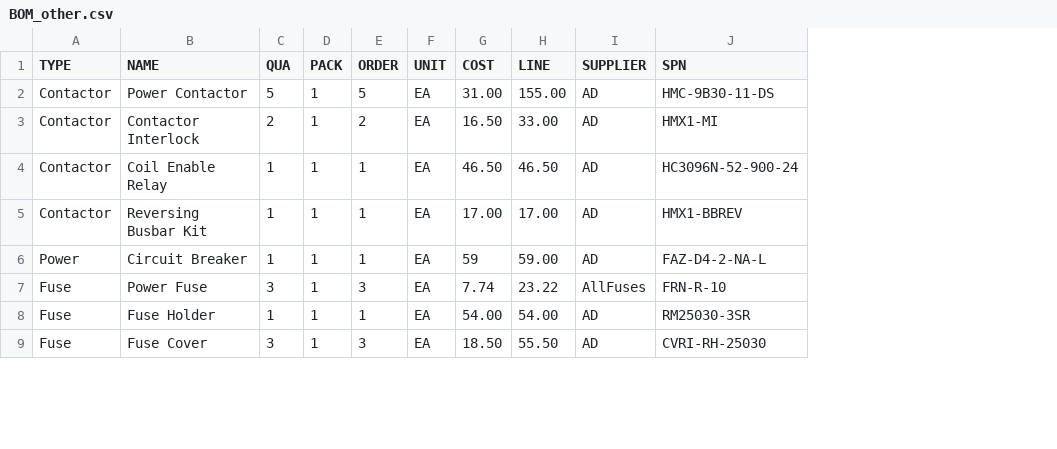
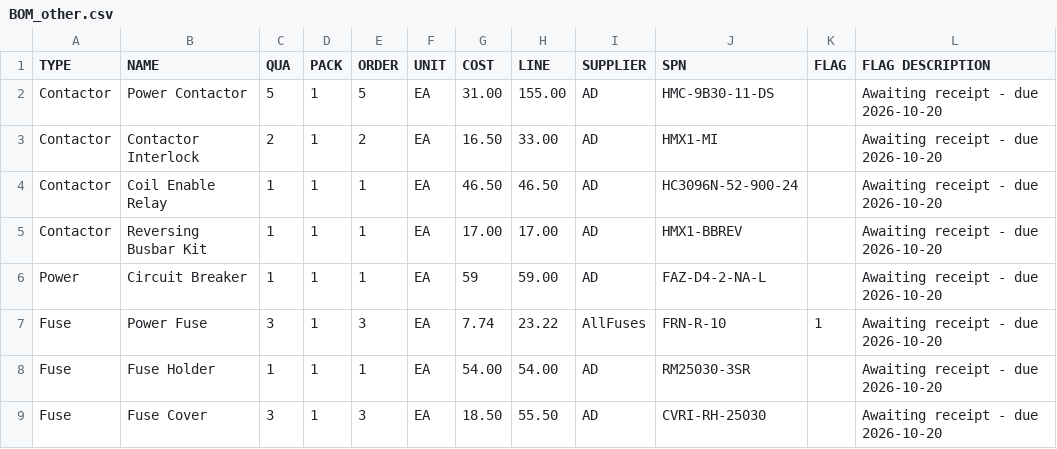
Before and after one commit to goodbetterbestco/powermatic_1200, a CSV file: BOM_other.csv, drawn as a sheet; only a part is shown; the diff names each change by its address in the sheet, - before the commit and + after, or states it on an @@ line.

Commit message:
Retain outstanding receipt flags in the project BOM

```diff
--- a/BOM_other.csv
+++ b/BOM_other.csv
+column K (FLAG), row 7: 1
+column L (FLAG DESCRIPTION), rows 2-9: all Awaiting receipt - due 2026-10-20
```
Also changed, not shown: 1 other file.
